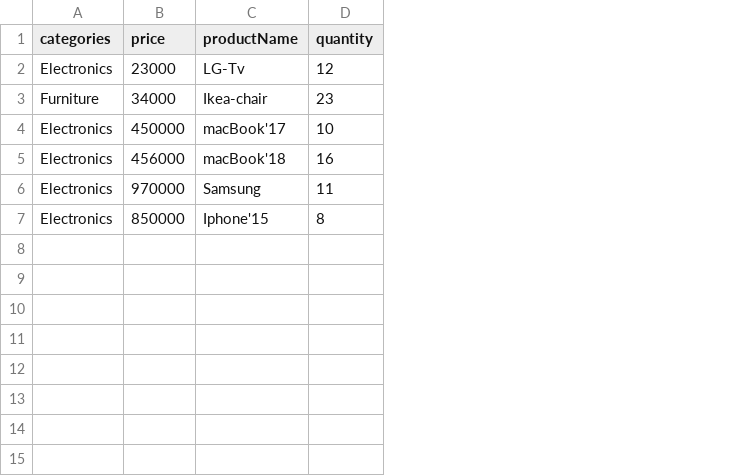
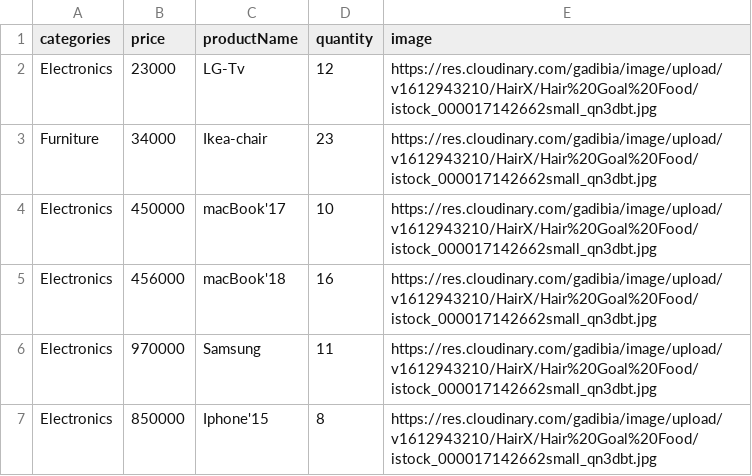
Before and after one commit to Tosynajib/SpringMVC_e-commerce, a CSV file: src/main/java/com/example/springmvcpractice/products.csv, drawn as a sheet; the diff names each change by its address in the sheet, - before the commit and + after, or states it on an @@ line.

```diff
--- a/src/main/java/com/example/springmvcpractice/products.csv
+++ b/src/main/java/com/example/springmvcpractice/products.csv
+column E (image), rows 2-7: all https://res.cloudinary.com/gadibia/image/upload/v1612943210/HairX/Hair%20Goal%20Food/istock_000017142662small_qn3dbt.jpg
```
Also changed, not shown: 27 other files.
